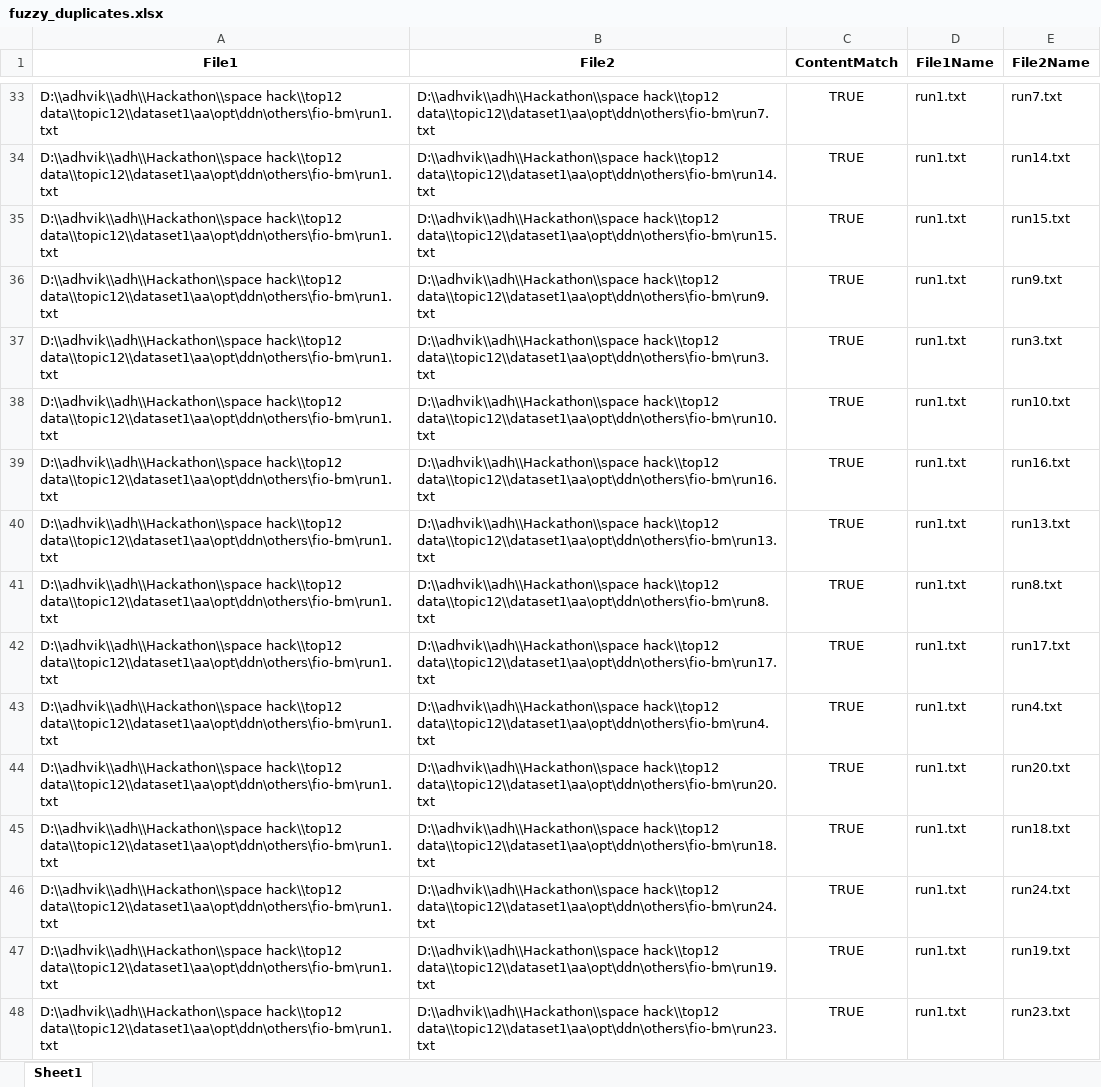
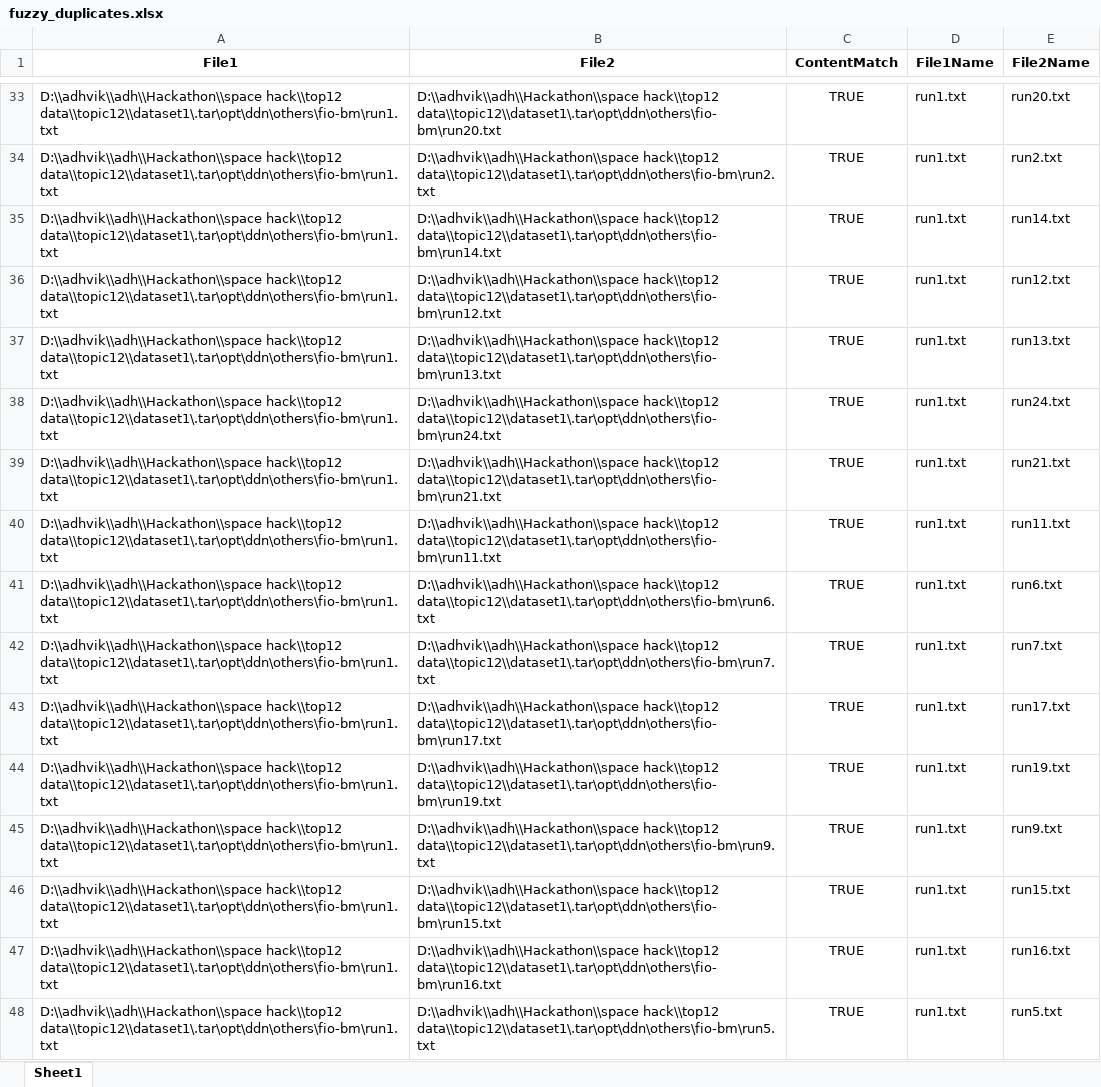
Before and after one commit to AdhvikVithun/Geospatial-Data-Managemnet, an Excel workbook: fuzzy_duplicates.xlsx, sheet Sheet1, drawn as a sheet; only a part is shown, gaps mark what is left out; values as stored, in another font and other column widths than the file's, no borders; the diff covers the shown part only; the diff names each change by its address in the sheet, - before the commit and + after, or states it on an @@ line.

```diff
--- a/fuzzy_duplicates.xlsx (sheet Sheet1)
+++ b/fuzzy_duplicates.xlsx (sheet Sheet1)
-A33:A48 (File1): D:\\adhvik\\adh\\Hackathon\\space hack\\top12 data\\topic12\\dataset1\aa\opt\ddn\others\fio-bm\run1.txt
+A33:A48 (File1): D:\\adhvik\\adh\\Hackathon\\space hack\\top12 data\\topic12\\dataset1\.tar\opt\ddn\others\fio-bm\run1.txt
-B33 (File2): D:\\adhvik\\adh\\Hackathon\\space hack\\top12 data\\topic12\\dataset1\aa\opt\ddn\others\fio-bm\run7.txt
+B33 (File2): D:\\adhvik\\adh\\Hackathon\\space hack\\top12 data\\topic12\\dataset1\.tar\opt\ddn\others\fio-bm\run20.txt
-E33 (File2Name): run7.txt
+E33 (File2Name): run20.txt
-B34 (File2): D:\\adhvik\\adh\\Hackathon\\space hack\\top12 data\\topic12\\dataset1\aa\opt\ddn\others\fio-bm\run14.txt
+B34 (File2): D:\\adhvik\\adh\\Hackathon\\space hack\\top12 data\\topic12\\dataset1\.tar\opt\ddn\others\fio-bm\run2.txt
-E34 (File2Name): run14.txt
+E34 (File2Name): run2.txt
-B35 (File2): D:\\adhvik\\adh\\Hackathon\\space hack\\top12 data\\topic12\\dataset1\aa\opt\ddn\others\fio-bm\run15.txt
+B35 (File2): D:\\adhvik\\adh\\Hackathon\\space hack\\top12 data\\topic12\\dataset1\.tar\opt\ddn\others\fio-bm\run14.txt
-E35 (File2Name): run15.txt
+E35 (File2Name): run14.txt
-B36 (File2): D:\\adhvik\\adh\\Hackathon\\space hack\\top12 data\\topic12\\dataset1\aa\opt\ddn\others\fio-bm\run9.txt
+B36 (File2): D:\\adhvik\\adh\\Hackathon\\space hack\\top12 data\\topic12\\dataset1\.tar\opt\ddn\others\fio-bm\run12.txt
-E36 (File2Name): run9.txt
+E36 (File2Name): run12.txt
-B37 (File2): D:\\adhvik\\adh\\Hackathon\\space hack\\top12 data\\topic12\\dataset1\aa\opt\ddn\others\fio-bm\run3.txt
+B37 (File2): D:\\adhvik\\adh\\Hackathon\\space hack\\top12 data\\topic12\\dataset1\.tar\opt\ddn\others\fio-bm\run13.txt
-E37 (File2Name): run3.txt
+E37 (File2Name): run13.txt
-B38 (File2): D:\\adhvik\\adh\\Hackathon\\space hack\\top12 data\\topic12\\dataset1\aa\opt\ddn\others\fio-bm\run10.txt
+B38 (File2): D:\\adhvik\\adh\\Hackathon\\space hack\\top12 data\\topic12\\dataset1\.tar\opt\ddn\others\fio-bm\run24.txt
-E38 (File2Name): run10.txt
+E38 (File2Name): run24.txt
-B39 (File2): D:\\adhvik\\adh\\Hackathon\\space hack\\top12 data\\topic12\\dataset1\aa\opt\ddn\others\fio-bm\run16.txt
+B39 (File2): D:\\adhvik\\adh\\Hackathon\\space hack\\top12 data\\topic12\\dataset1\.tar\opt\ddn\others\fio-bm\run21.txt
-E39 (File2Name): run16.txt
+E39 (File2Name): run21.txt
-B40 (File2): D:\\adhvik\\adh\\Hackathon\\space hack\\top12 data\\topic12\\dataset1\aa\opt\ddn\others\fio-bm\run13.txt
+B40 (File2): D:\\adhvik\\adh\\Hackathon\\space hack\\top12 data\\topic12\\dataset1\.tar\opt\ddn\others\fio-bm\run11.txt
-E40 (File2Name): run13.txt
+E40 (File2Name): run11.txt
-B41 (File2): D:\\adhvik\\adh\\Hackathon\\space hack\\top12 data\\topic12\\dataset1\aa\opt\ddn\others\fio-bm\run8.txt
+B41 (File2): D:\\adhvik\\adh\\Hackathon\\space hack\\top12 data\\topic12\\dataset1\.tar\opt\ddn\others\fio-bm\run6.txt
-E41 (File2Name): run8.txt
+E41 (File2Name): run6.txt
-B42 (File2): D:\\adhvik\\adh\\Hackathon\\space hack\\top12 data\\topic12\\dataset1\aa\opt\ddn\others\fio-bm\run17.txt
+B42 (File2): D:\\adhvik\\adh\\Hackathon\\space hack\\top12 data\\topic12\\dataset1\.tar\opt\ddn\others\fio-bm\run7.txt
-E42 (File2Name): run17.txt
+E42 (File2Name): run7.txt
-B43 (File2): D:\\adhvik\\adh\\Hackathon\\space hack\\top12 data\\topic12\\dataset1\aa\opt\ddn\others\fio-bm\run4.txt
+B43 (File2): D:\\adhvik\\adh\\Hackathon\\space hack\\top12 data\\topic12\\dataset1\.tar\opt\ddn\others\fio-bm\run17.txt
-E43 (File2Name): run4.txt
+E43 (File2Name): run17.txt
-B44 (File2): D:\\adhvik\\adh\\Hackathon\\space hack\\top12 data\\topic12\\dataset1\aa\opt\ddn\others\fio-bm\run20.txt
+B44 (File2): D:\\adhvik\\adh\\Hackathon\\space hack\\top12 data\\topic12\\dataset1\.tar\opt\ddn\others\fio-bm\run19.txt
-E44 (File2Name): run20.txt
+E44 (File2Name): run19.txt
-B45 (File2): D:\\adhvik\\adh\\Hackathon\\space hack\\top12 data\\topic12\\dataset1\aa\opt\ddn\others\fio-bm\run18.txt
+B45 (File2): D:\\adhvik\\adh\\Hackathon\\space hack\\top12 data\\topic12\\dataset1\.tar\opt\ddn\others\fio-bm\run9.txt
-E45 (File2Name): run18.txt
+E45 (File2Name): run9.txt
-B46 (File2): D:\\adhvik\\adh\\Hackathon\\space hack\\top12 data\\topic12\\dataset1\aa\opt\ddn\others\fio-bm\run24.txt
+B46 (File2): D:\\adhvik\\adh\\Hackathon\\space hack\\top12 data\\topic12\\dataset1\.tar\opt\ddn\others\fio-bm\run15.txt
-E46 (File2Name): run24.txt
+E46 (File2Name): run15.txt
-B47 (File2): D:\\adhvik\\adh\\Hackathon\\space hack\\top12 data\\topic12\\dataset1\aa\opt\ddn\others\fio-bm\run19.txt
+B47 (File2): D:\\adhvik\\adh\\Hackathon\\space hack\\top12 data\\topic12\\dataset1\.tar\opt\ddn\others\fio-bm\run16.txt
-E47 (File2Name): run19.txt
+E47 (File2Name): run16.txt
-B48 (File2): D:\\adhvik\\adh\\Hackathon\\space hack\\top12 data\\topic12\\dataset1\aa\opt\ddn\others\fio-bm\run23.txt
+B48 (File2): D:\\adhvik\\adh\\Hackathon\\space hack\\top12 data\\topic12\\dataset1\.tar\opt\ddn\others\fio-bm\run5.txt
-E48 (File2Name): run23.txt
+E48 (File2Name): run5.txt
```
Also changed, not shown: 1 added row, 1 removed row, 2 moved rows and 114 edited cells elsewhere in this sheet, exact_duplicates.xlsx, metadata.xlsx, 3 other files.
